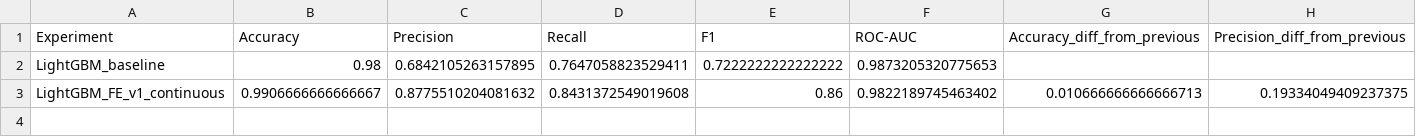
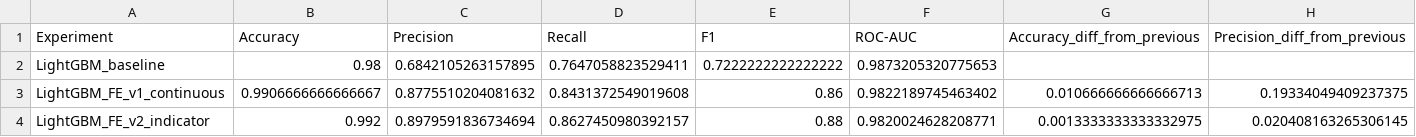
Before and after one commit to mjbaa/manufacturing_macine_learning_project, a CSV file: reports/experiment_comparison_from_previous.csv, drawn as a sheet; only a part is shown; rows hold the shown columns only; the diff names each change by its address in the sheet, - before the commit and + after, or states it on an @@ line.

Commit message:
add feature engineering v2 experiment

```diff
--- a/reports/experiment_comparison_from_previous.csv
+++ b/reports/experiment_comparison_from_previous.csv
+row 4: LightGBM_FE_v2_indicator | 0.992 | 0.8979591836734694 | 0.8627450980392157 | 0.88 | 0.9820024628208771 | 0.0013333333333332975 | 0.020408163265306145
```
Also changed, not shown: reports/experiment_comparison_from_baseline.csv, reports/experiment_results.csv, 2 other files.
